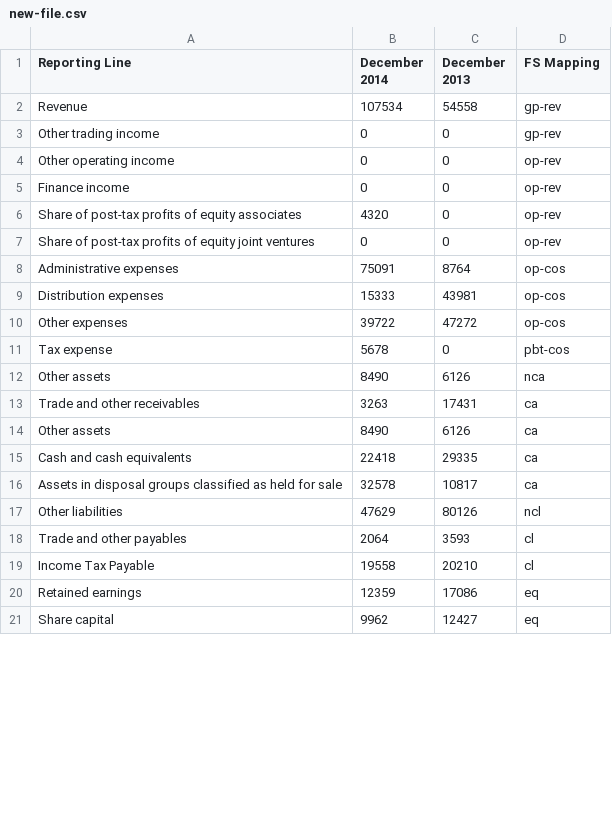
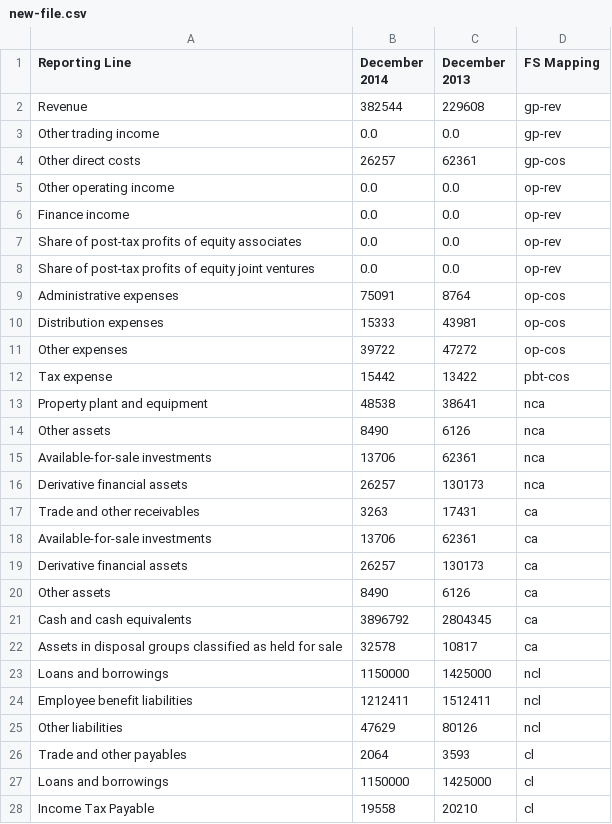
Before and after one commit to elliotte/finance_and_loans, a CSV file: files/new-file.csv, drawn as a sheet; only a part is shown; the shorter side is filled out with more unchanged rows; the diff covers the shown part only.

```diff
--- a/files/new-file.csv
+++ b/files/new-file.csv
@@ -1,8 +1,9 @@
 Reporting Line,December 2014,December 2013,FS Mapping
-Revenue,107534,54558,gp-rev
-Other trading income,0,0,gp-rev
-Other operating income,0,0,op-rev
-Finance income,0,0,op-rev
-Share of post-tax profits of equity associates,4320,0,op-rev
-Share of post-tax profits of equity joint ventures,0,0,op-rev
+Revenue,382544,229608,gp-rev
+Other trading income,0.0,0.0,gp-rev
+Other direct costs,26257,62361,gp-cos
+Other operating income,0.0,0.0,op-rev
+Finance income,0.0,0.0,op-rev
+Share of post-tax profits of equity associates,0.0,0.0,op-rev
+Share of post-tax profits of equity joint ventures,0.0,0.0,op-rev
 Administrative expenses,75091,8764,op-cos
@@ -10,10 +11,18 @@ Distribution expenses,15333,43981,op-cos
 Other expenses,39722,47272,op-cos
-Tax expense,5678,0,pbt-cos
+Tax expense,15442,13422,pbt-cos
+Property plant and equipment,48538,38641,nca
 Other assets,8490,6126,nca
+Available-for-sale investments,13706,62361,nca
+Derivative financial assets,26257,130173,nca
 Trade and other receivables,3263,17431,ca
+Available-for-sale investments,13706,62361,ca
+Derivative financial assets,26257,130173,ca
 Other assets,8490,6126,ca
-Cash and cash equivalents,22418,29335,ca
+Cash and cash equivalents,3896792,2804345,ca
 Assets in disposal groups classified as held for sale,32578,10817,ca
+Loans and borrowings,1150000,1425000,ncl
+Employee benefit liabilities,1212411,1512411,ncl
 Other liabilities,47629,80126,ncl
 Trade and other payables,2064,3593,cl
+Loans and borrowings,1150000,1425000,cl
 Income Tax Payable,19558,20210,cl
```
Also changed, not shown: 3 added rows and 1 removed row elsewhere in this file, files/ifrs_master_mapping_list.csv, files/welcome_rep.csv, 15 other files.
